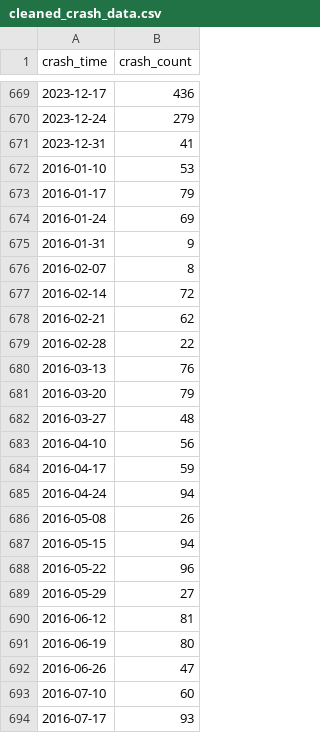
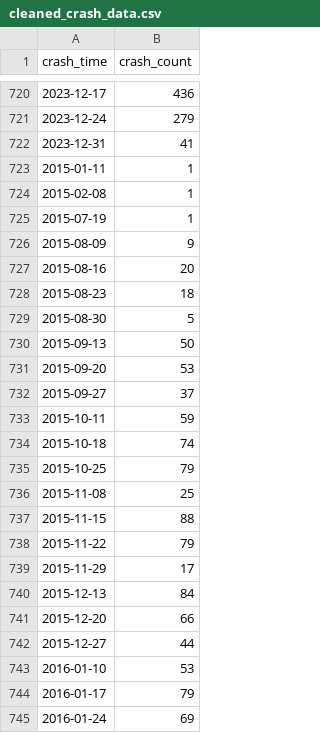
Before and after one commit to cadenhewlett/STAT447, a CSV file: final_project/cleaned_crash_data.csv, drawn as a sheet; only a part is shown, gaps mark what is left out; the shorter side is filled out with more unchanged rows; the diff covers the shown part only.

```diff
--- a/final_project/cleaned_crash_data.csv
+++ b/final_project/cleaned_crash_data.csv
@@ -671,2 +722,22 @@
 2023-12-31,41
+2015-01-11,1
+2015-02-08,1
+2015-07-19,1
+2015-08-09,9
+2015-08-16,20
+2015-08-23,18
+2015-08-30,5
+2015-09-13,50
+2015-09-20,53
+2015-09-27,37
+2015-10-11,59
+2015-10-18,74
+2015-10-25,79
+2015-11-08,25
+2015-11-15,88
+2015-11-22,79
+2015-11-29,17
+2015-12-13,84
+2015-12-20,66
+2015-12-27,44
 2016-01-10,53
```
Also changed, not shown: 51 added rows elsewhere in this file, 10 other files.
